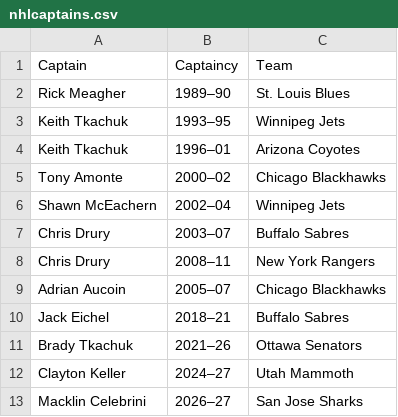
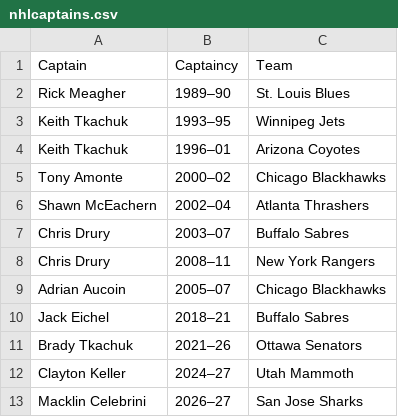
Before and after one commit to redsoxfan2194/buhockeystats, a CSV file: buhockeystatssite/recordbookdata/nhlcaptains.csv, drawn as a sheet.

Commit message:
Update nhlcaptains.csv

```diff
--- a/buhockeystatssite/recordbookdata/nhlcaptains.csv
+++ b/buhockeystatssite/recordbookdata/nhlcaptains.csv
@@ -5,3 +5,3 @@ Keith Tkachuk,1996–01,Arizona Coyotes
 Tony Amonte,2000–02,Chicago Blackhawks
-Shawn McEachern,2002–04,Winnipeg Jets
+Shawn McEachern,2002–04,Atlanta Thrashers
 Chris Drury,2003–07,Buffalo Sabres
```
